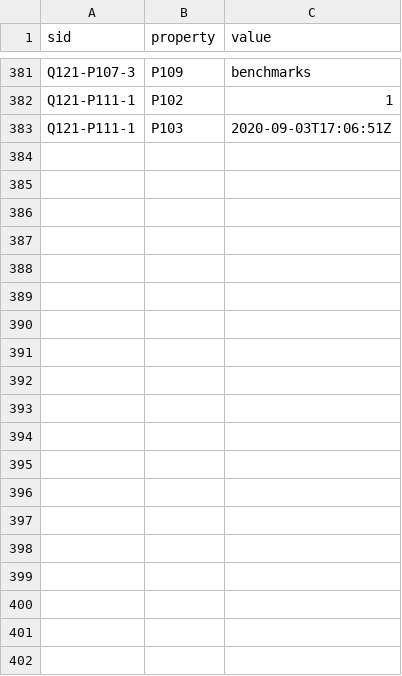
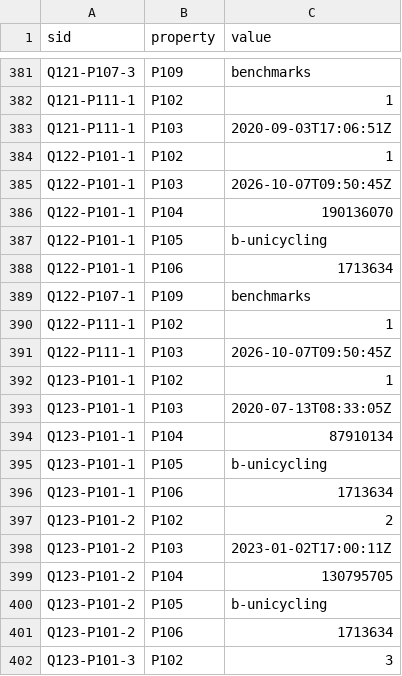
Before and after one commit to n4o-rse/osm-benchmarks-static, a CSV file: data/csv/qualifiers.csv, drawn as a sheet; only a part is shown, gaps mark what is left out; the diff covers the shown part only; the diff names each change by its address in the sheet, - before the commit and + after, or states it on an @@ line.

```diff
--- a/data/csv/qualifiers.csv
+++ b/data/csv/qualifiers.csv
+row 384: Q122-P101-1 | P102 | 1
+row 385: Q122-P101-1 | P103 | 2026-10-07T09:50:45Z
+row 386: Q122-P101-1 | P104 | 190136070
+row 387: Q122-P101-1 | P105 | b-unicycling
+row 388: Q122-P101-1 | P106 | 1713634
+row 389: Q122-P107-1 | P109 | benchmarks
+row 390: Q122-P111-1 | P102 | 1
+row 391: Q122-P111-1 | P103 | 2026-10-07T09:50:45Z
+row 392: Q123-P101-1 | P102 | 1
+row 393: Q123-P101-1 | P103 | 2020-07-13T08:33:05Z
+row 394: Q123-P101-1 | P104 | 87910134
+row 395: Q123-P101-1 | P105 | b-unicycling
+row 396: Q123-P101-1 | P106 | 1713634
+row 397: Q123-P101-2 | P102 | 2
+row 398: Q123-P101-2 | P103 | 2023-01-02T17:00:11Z
+row 399: Q123-P101-2 | P104 | 130795705
+row 400: Q123-P101-2 | P105 | b-unicycling
+row 401: Q123-P101-2 | P106 | 1713634
+row 402: Q123-P101-3 | P102 | 3
```
Also changed, not shown: 19 added rows elsewhere in this file, data/csv/entities.csv, data/csv/idmap.csv, 28 other files.
